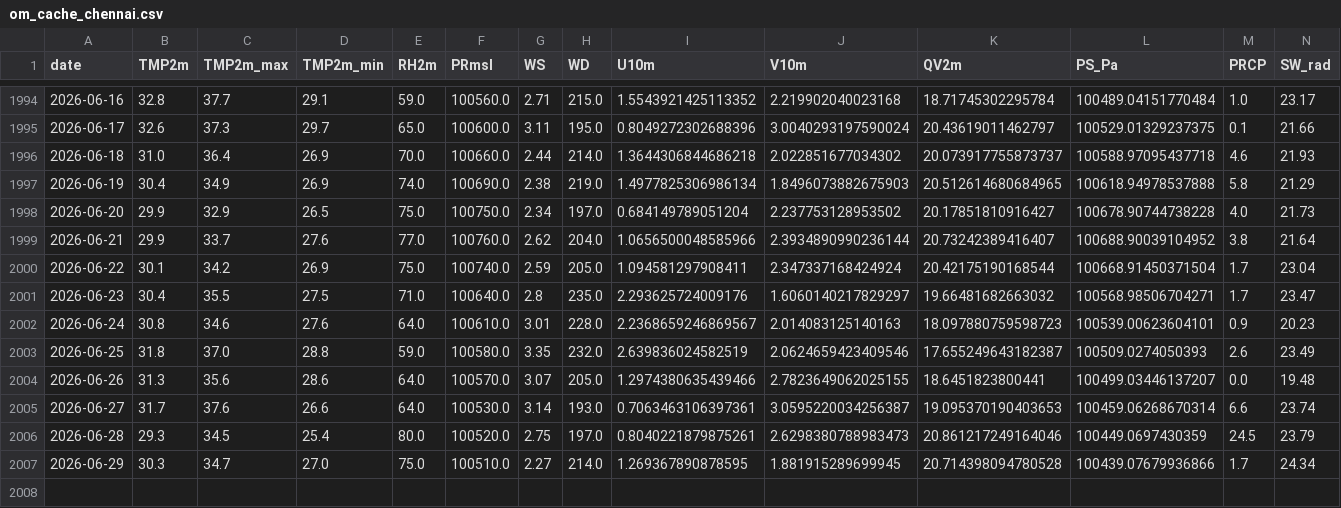
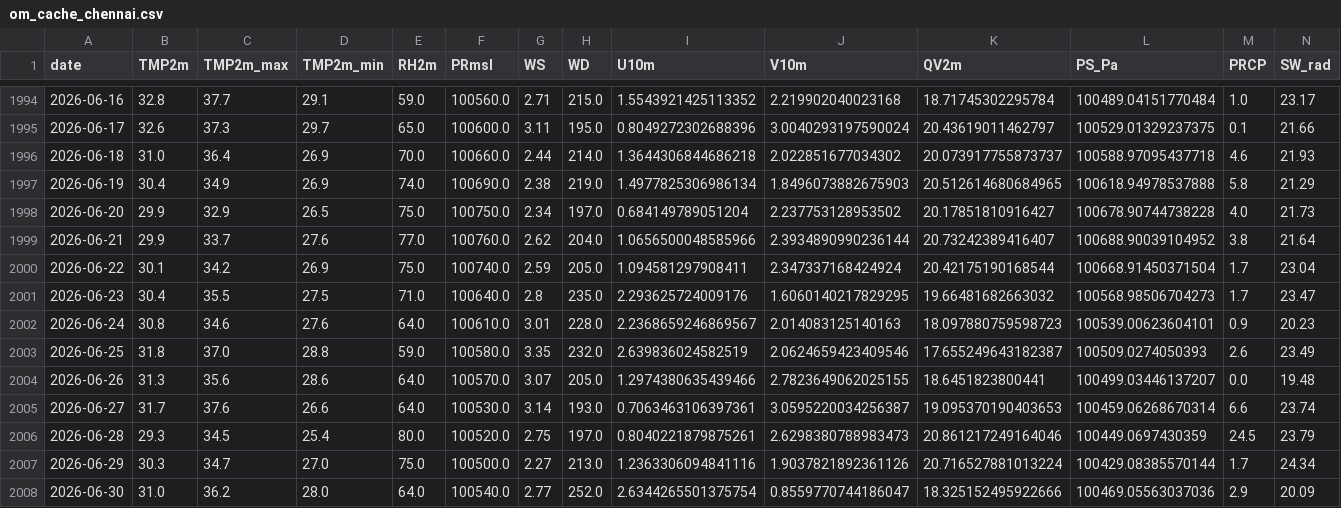
Before and after one commit to souravk03/openmeteo-live-forecast, a CSV file: data/om/Chennai/om_cache_chennai.csv, drawn as a sheet; only a part is shown, gaps mark what is left out.

Commit message:
[Chennai] om_cache_chennai.csv 2026-06-30

```diff
--- a/data/om/Chennai/om_cache_chennai.csv
+++ b/data/om/Chennai/om_cache_chennai.csv
@@ -2000,3 +2000,3 @@ date,TMP2m,TMP2m_max,TMP2m_min,RH2m,PRmsl,WS,WD,U10m,V10m,QV2m,PS_Pa,PRCP,SW_rad
 2026-06-22,30.1,34.2,26.9,75.0,100740.0,2.59,205.0,1.094581297908411,2.347337168424924,20.42175190168544,100668.91450371504,1.7,23.04
-2026-06-23,30.4,35.5,27.5,71.0,100640.0,2.8,235.0,2.293625724009176,1.6060140217829297,19.66481682663032,100568.98506704271,1.7,23.47
+2026-06-23,30.4,35.5,27.5,71.0,100640.0,2.8,235.0,2.293625724009176,1.6060140217829295,19.66481682663032,100568.98506704273,1.7,23.47
 2026-06-24,30.8,34.6,27.6,64.0,100610.0,3.01,228.0,2.2368659246869567,2.014083125140163,18.097880759598723,100539.00623604101,0.9,20.23
@@ -2006,2 +2006,3 @@ date,TMP2m,TMP2m_max,TMP2m_min,RH2m,PRmsl,WS,WD,U10m,V10m,QV2m,PS_Pa,PRCP,SW_rad
 2026-06-28,29.3,34.5,25.4,80.0,100520.0,2.75,197.0,0.8040221879875261,2.6298380788983473,20.861217249164046,100449.0697430359,24.5,23.79
-2026-06-29,30.3,34.7,27.0,75.0,100510.0,2.27,214.0,1.269367890878595,1.881915289699945,20.714398094780528,100439.07679936866,1.7,24.34
+2026-06-29,30.3,34.7,27.0,75.0,100500.0,2.27,213.0,1.2363306094841116,1.9037821892361126,20.716527881013224,100429.08385570144,1.7,24.34
+2026-06-30,31.0,36.2,28.0,64.0,100540.0,2.77,252.0,2.6344265501375754,0.8559770744186047,18.325152495922666,100469.05563037036,2.9,20.09
```
